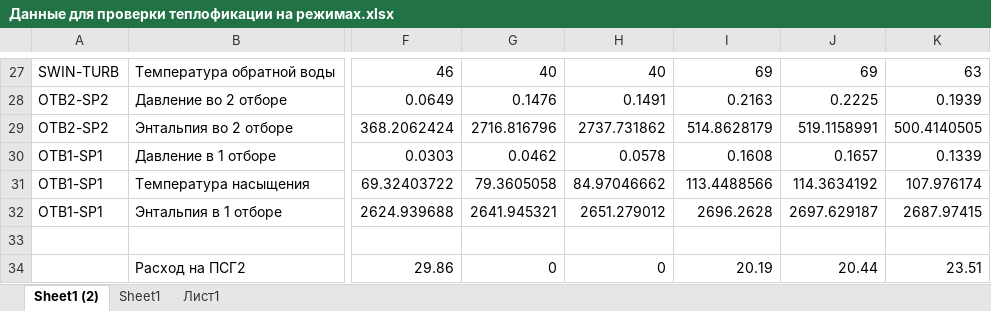
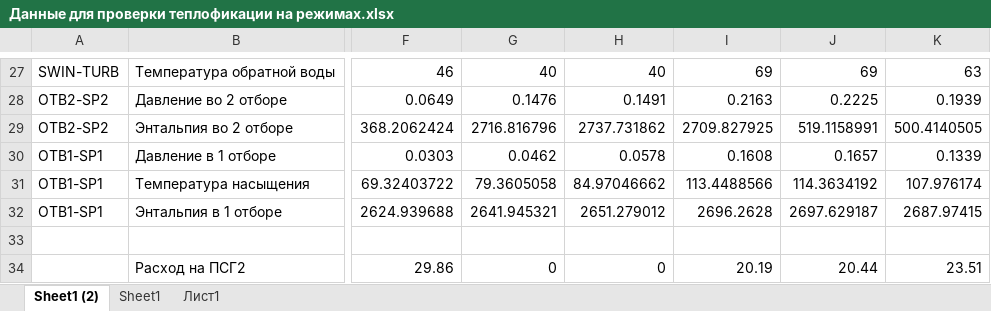
Before and after one commit to maksimovia/GZ, an Excel workbook: Данные для проверки теплофикации на режимах.xlsx, sheet Sheet1 (2), drawn as a sheet; only a part is shown, gaps mark what is left out; values as stored, in another font and other column widths than the file's, no borders; the diff names each change by its address in the sheet, - before the commit and + after, or states it on an @@ line.

```diff
--- a/Данные для проверки теплофикации на режимах.xlsx (sheet Sheet1 (2))
+++ b/Данные для проверки теплофикации на режимах.xlsx (sheet Sheet1 (2))
-I29: 514.8628179
+I29: 2709.827925
```
Also changed, not shown: streams.xlsx, 1 other file.
